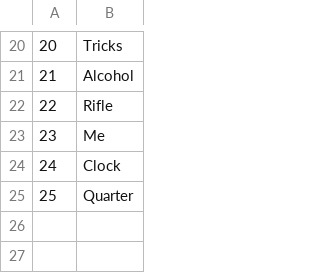
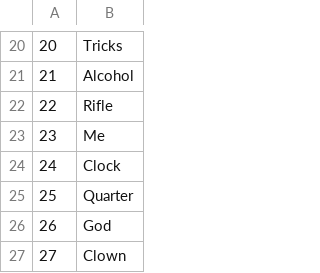
Before and after one commit to mightybluejustice/memoryTrainer, a CSV file: mFiles/items.csv, drawn as a sheet; only a part is shown, gaps mark what is left out.

```diff
--- a/mFiles/items.csv
+++ b/mFiles/items.csv
@@ -25 +25,3 @@
 25,Quarter
+26,God
+27,Clown
```
Also changed, not shown: 1 other file.
